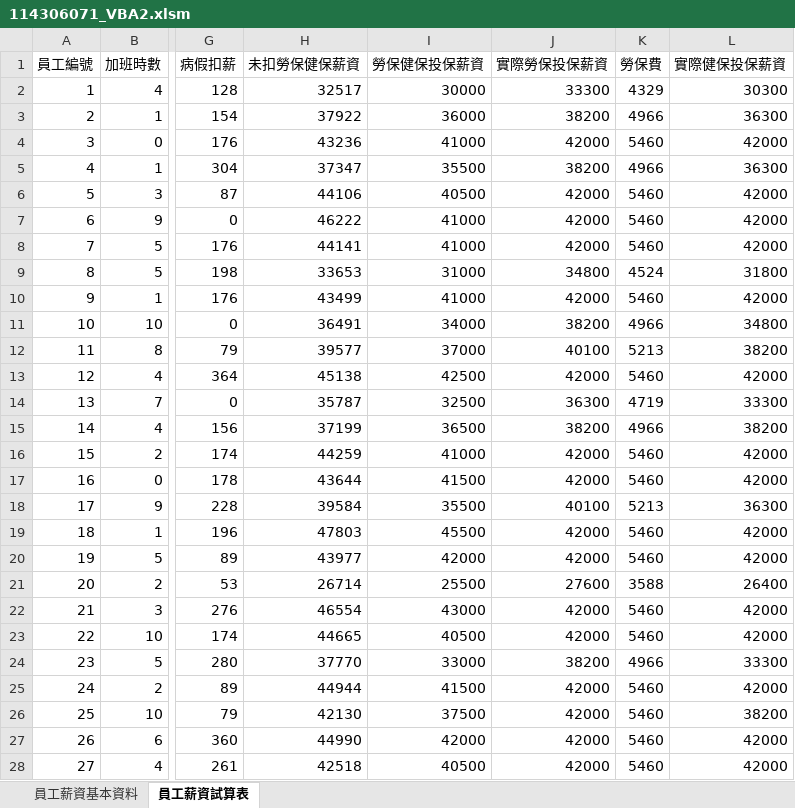
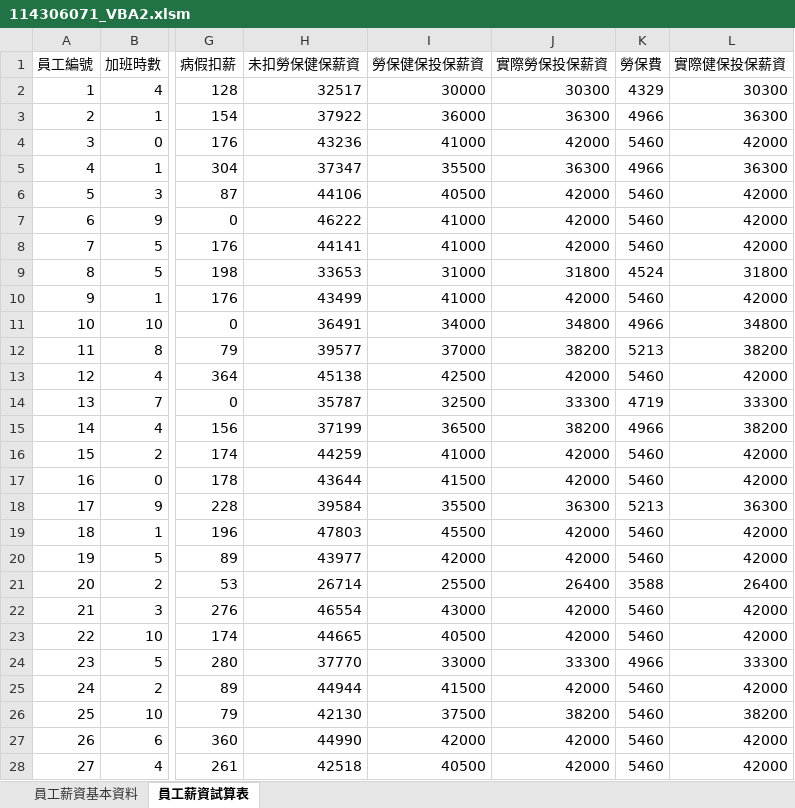
Before and after one commit to 1ryeoz7/1141_IntroToCS_114306071, an Excel workbook: HW4_Excel2/114306071_VBA2.xlsm, sheet 員工薪資試算表, drawn as a sheet; only a part is shown, gaps mark what is left out; values as stored, in another font and other column widths than the file's, no borders; the diff covers the shown part only; the diff names each change by its address in the sheet, - before the commit and + after, or states it on an @@ line.

Commit message:
114306071

```diff
--- a/HW4_Excel2/114306071_VBA2.xlsm (sheet 員工薪資試算表)
+++ b/HW4_Excel2/114306071_VBA2.xlsm (sheet 員工薪資試算表)
-J2 (實際勞保投保薪資): 33300
+J2 (實際勞保投保薪資): 30300
-J3 (實際勞保投保薪資): 38200
+J3 (實際勞保投保薪資): 36300
-J5 (實際勞保投保薪資): 38200
+J5 (實際勞保投保薪資): 36300
-J9 (實際勞保投保薪資): 34800
+J9 (實際勞保投保薪資): 31800
-J11 (實際勞保投保薪資): 38200
+J11 (實際勞保投保薪資): 34800
-J12 (實際勞保投保薪資): 40100
+J12 (實際勞保投保薪資): 38200
-J14 (實際勞保投保薪資): 36300
+J14 (實際勞保投保薪資): 33300
-J18 (實際勞保投保薪資): 40100
+J18 (實際勞保投保薪資): 36300
-J21 (實際勞保投保薪資): 27600
+J21 (實際勞保投保薪資): 26400
-J24 (實際勞保投保薪資): 38200
+J24 (實際勞保投保薪資): 33300
-J26 (實際勞保投保薪資): 42000
+J26 (實際勞保投保薪資): 38200
```
Also changed, not shown: 2 edited cells elsewhere in this sheet.
